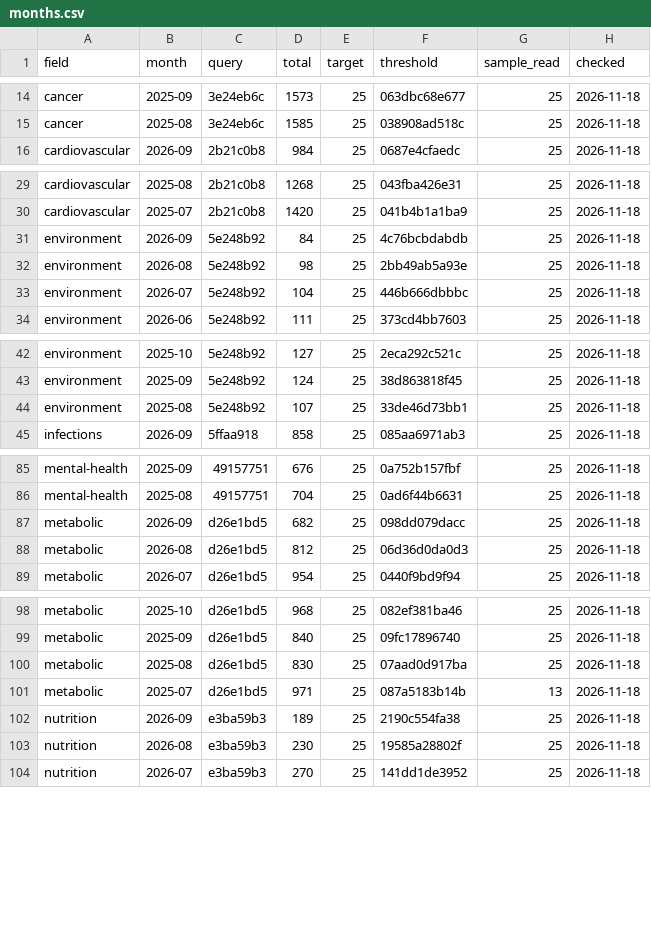
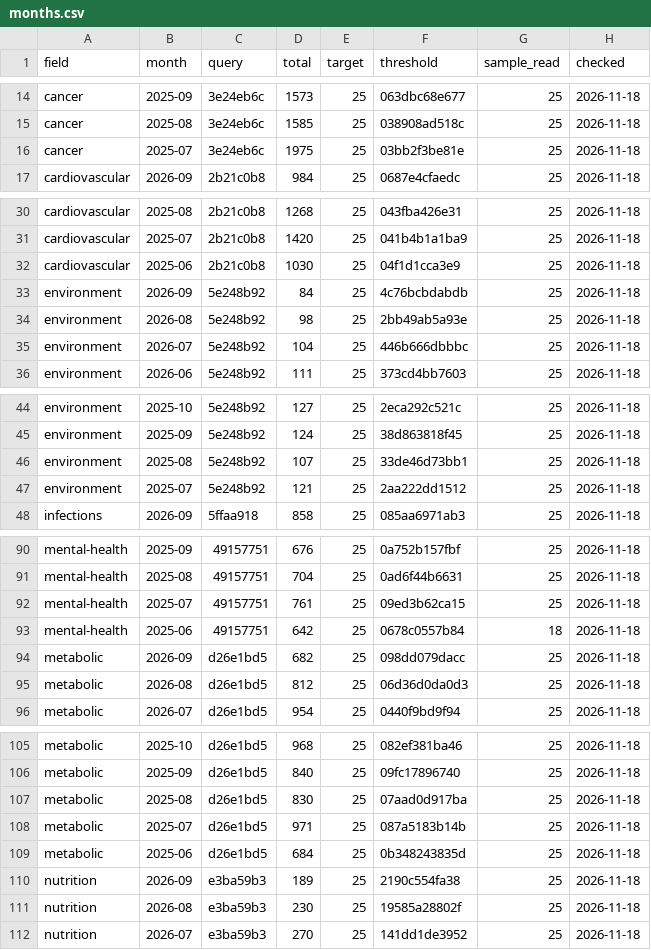
Before and after one commit to nfdi4health/datashield-function-ideas, a CSV file: literature-watch/data/months.csv, drawn as a sheet; only a part is shown, gaps mark what is left out; the diff covers the shown part only.

Commit message:
data: literature watch, 250 papers

```diff
--- a/literature-watch/data/months.csv
+++ b/literature-watch/data/months.csv
@@ -15,2 +15,3 @@
 "cancer","2025-08","3e24eb6c",1585,25,"038908ad518c",25,"2026-11-18"
+"cancer","2025-07","3e24eb6c",1975,25,"03bb2f3be81e",25,"2026-11-18"
 "cardiovascular","2026-09","2b21c0b8",984,25,"0687e4cfaedc",25,"2026-11-18"
@@ -30,2 +31,3 @@
 "cardiovascular","2025-07","2b21c0b8",1420,25,"041b4b1a1ba9",25,"2026-11-18"
+"cardiovascular","2025-06","2b21c0b8",1030,25,"04f1d1cca3e9",25,"2026-11-18"
 "environment","2026-09","5e248b92",84,25,"4c76bcbdabdb",25,"2026-11-18"
@@ -44,2 +46,3 @@
 "environment","2025-08","5e248b92",107,25,"33de46d73bb1",25,"2026-11-18"
+"environment","2025-07","5e248b92",121,25,"2aa222dd1512",25,"2026-11-18"
 "infections","2026-09","5ffaa918",858,25,"085aa6971ab3",25,"2026-11-18"
@@ -86,2 +91,4 @@
 "mental-health","2025-08","49157751",704,25,"0ad6f44b6631",25,"2026-11-18"
+"mental-health","2025-07","49157751",761,25,"09ed3b62ca15",25,"2026-11-18"
+"mental-health","2025-06","49157751",642,25,"0678c0557b84",18,"2026-11-18"
 "metabolic","2026-09","d26e1bd5",682,25,"098dd079dacc",25,"2026-11-18"
@@ -100,3 +107,4 @@
 "metabolic","2025-08","d26e1bd5",830,25,"07aad0d917ba",25,"2026-11-18"
-"metabolic","2025-07","d26e1bd5",971,25,"087a5183b14b",13,"2026-11-18"
+"metabolic","2025-07","d26e1bd5",971,25,"087a5183b14b",25,"2026-11-18"
+"metabolic","2025-06","d26e1bd5",684,25,"0b348243835d",25,"2026-11-18"
 "nutrition","2026-09","e3ba59b3",189,25,"2190c554fa38",25,"2026-11-18"
```
Also changed, not shown: 6 added rows elsewhere in this file, 2 other files.
